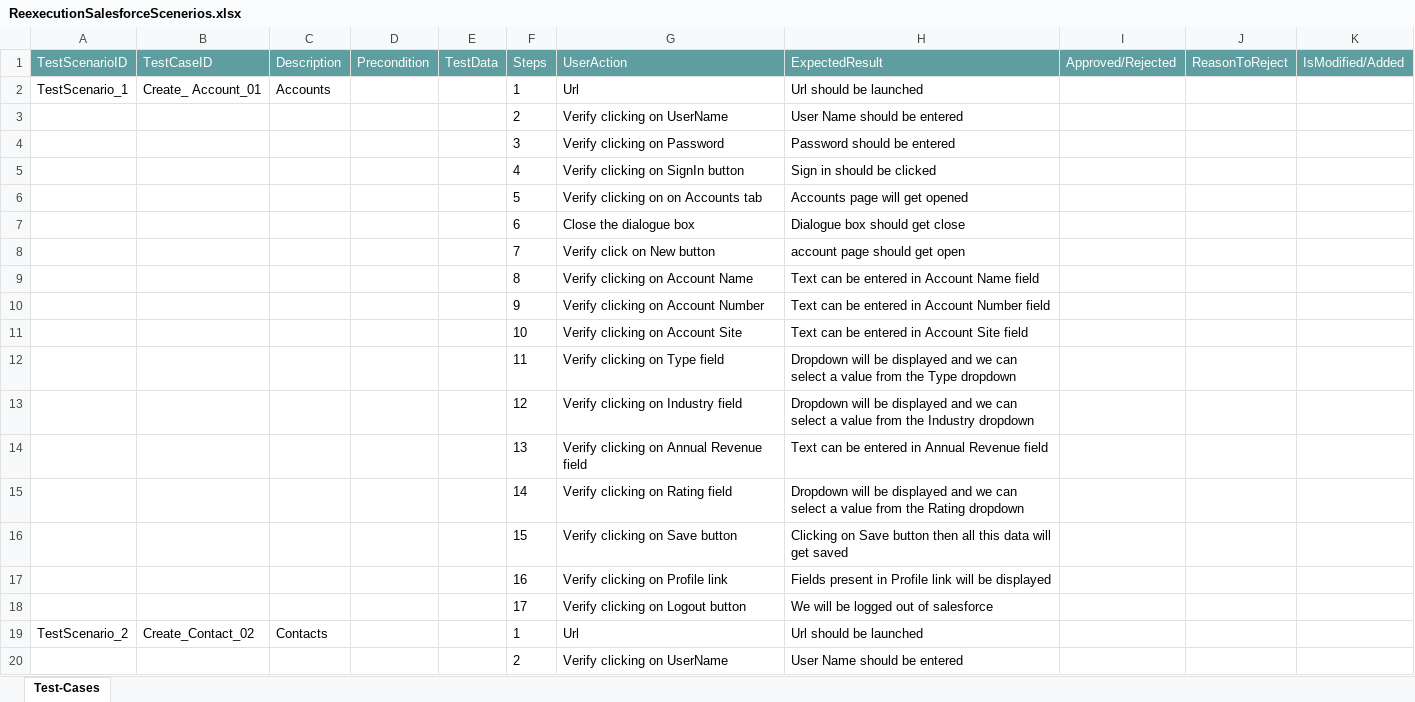
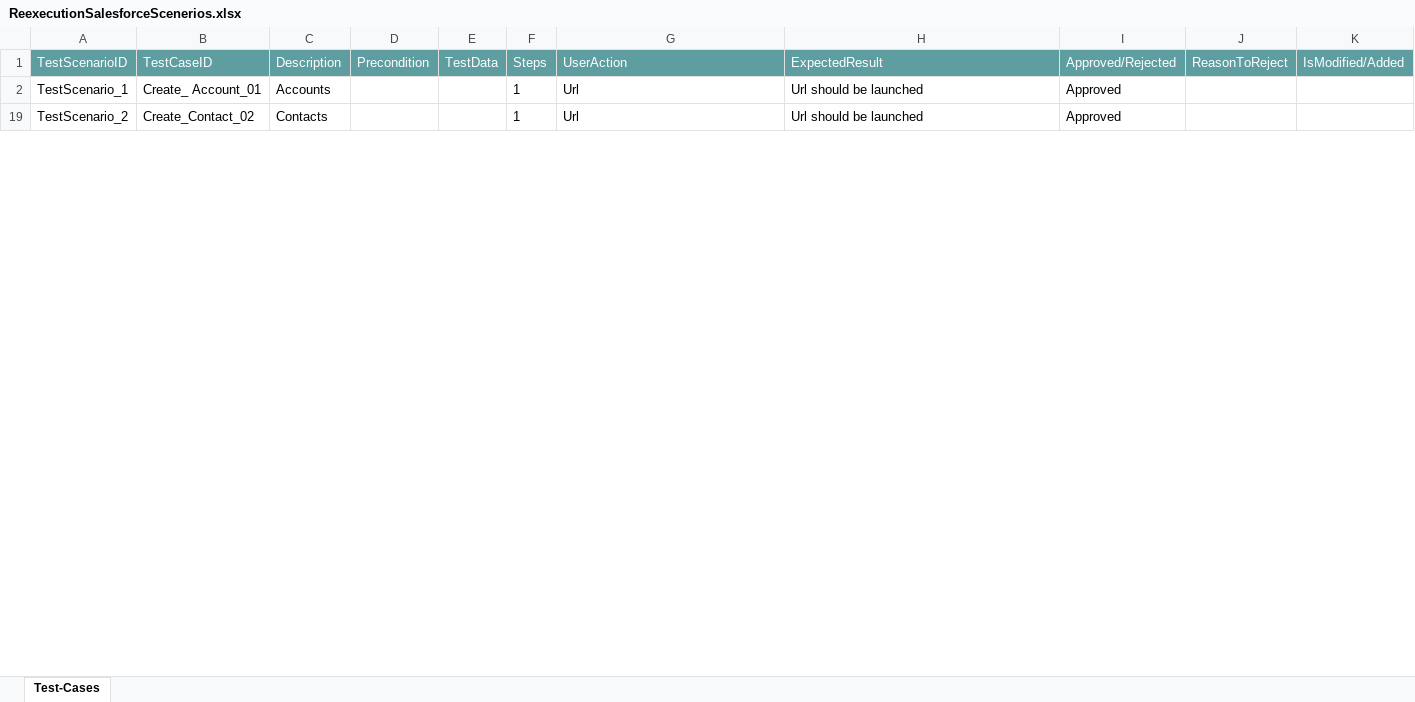
Before and after one commit to ShaikMohamedIrfan/NewURLProjectOne, an Excel workbook: ReexecutionSalesforceScenerios.xlsx, sheet Test-Cases, drawn as a sheet; only a part is shown; values as stored, in another font and other column widths than the file's, no borders; table styles not drawn; the diff covers the shown part only; the diff names each change by its address in the sheet, - before the commit and + after, or states it on an @@ line.

Commit message:
Add files via upload

```diff
--- a/ReexecutionSalesforceScenerios.xlsx (sheet Test-Cases)
+++ b/ReexecutionSalesforceScenerios.xlsx (sheet Test-Cases)
-I2 (Approved/Rejected): (empty)
+I2 (Approved/Rejected): Approved
@@ row 3 hidden:  |  |  |  |  | 2 | Verify clicking on UserName | User Name should be entered @@
@@ row 4 hidden:  |  |  |  |  | 3 | Verify clicking on Password | Password should be entered @@
@@ row 5 hidden:  |  |  |  |  | 4 | Verify clicking on SignIn button | Sign in should be clicked @@
@@ row 6 hidden:  |  |  |  |  | 5 | Verify clicking on on Accounts tab | Accounts page will get opened @@
@@ row 7 hidden:  |  |  |  |  | 6 | Close the dialogue box | Dialogue box should get close @@
@@ row 8 hidden:  |  |  |  |  | 7 | Verify click on New button | account page should get open @@
@@ row 9 hidden:  |  |  |  |  | 8 | Verify clicking on Account Name | Text can be entered in Account Name field @@
@@ row 10 hidden:  |  |  |  |  | 9 | Verify clicking on Account Number | Text can be entered in Account Number field @@
@@ row 11 hidden:  |  |  |  |  | 10 | Verify clicking on Account Site | Text can be entered in Account Site field @@
@@ row 12 hidden:  |  |  |  |  | 11 | Verify clicking on Type field | Dropdown will be displayed and we can select a value from the Type dropdown @@
@@ row 13 hidden:  |  |  |  |  | 12 | Verify clicking on Industry field | Dropdown will be displayed and we can select a value from the Industry dropdown @@
@@ row 14 hidden:  |  |  |  |  | 13 | Verify clicking on Annual Revenue field | Text can be entered in Annual Revenue field @@
@@ row 15 hidden:  |  |  |  |  | 14 | Verify clicking on Rating field | Dropdown will be displayed and we can select a value from the Rating dropdown @@
@@ row 16 hidden:  |  |  |  |  | 15 | Verify clicking on Save button | Clicking on Save button then all this data will get saved @@
@@ row 17 hidden:  |  |  |  |  | 16 | Verify clicking on Profile link | Fields present in Profile link will be displayed @@
@@ row 18 hidden:  |  |  |  |  | 17 | Verify clicking on Logout button | We will be logged out of salesforce @@
-I19 (Approved/Rejected): (empty)
+I19 (Approved/Rejected): Approved
@@ row 20 hidden:  |  |  |  |  | 2 | Verify clicking on UserName | User Name should be entered @@
```
Also changed, not shown: 42 hidden or unhidden rows and 2 edited cells elsewhere in this sheet.
